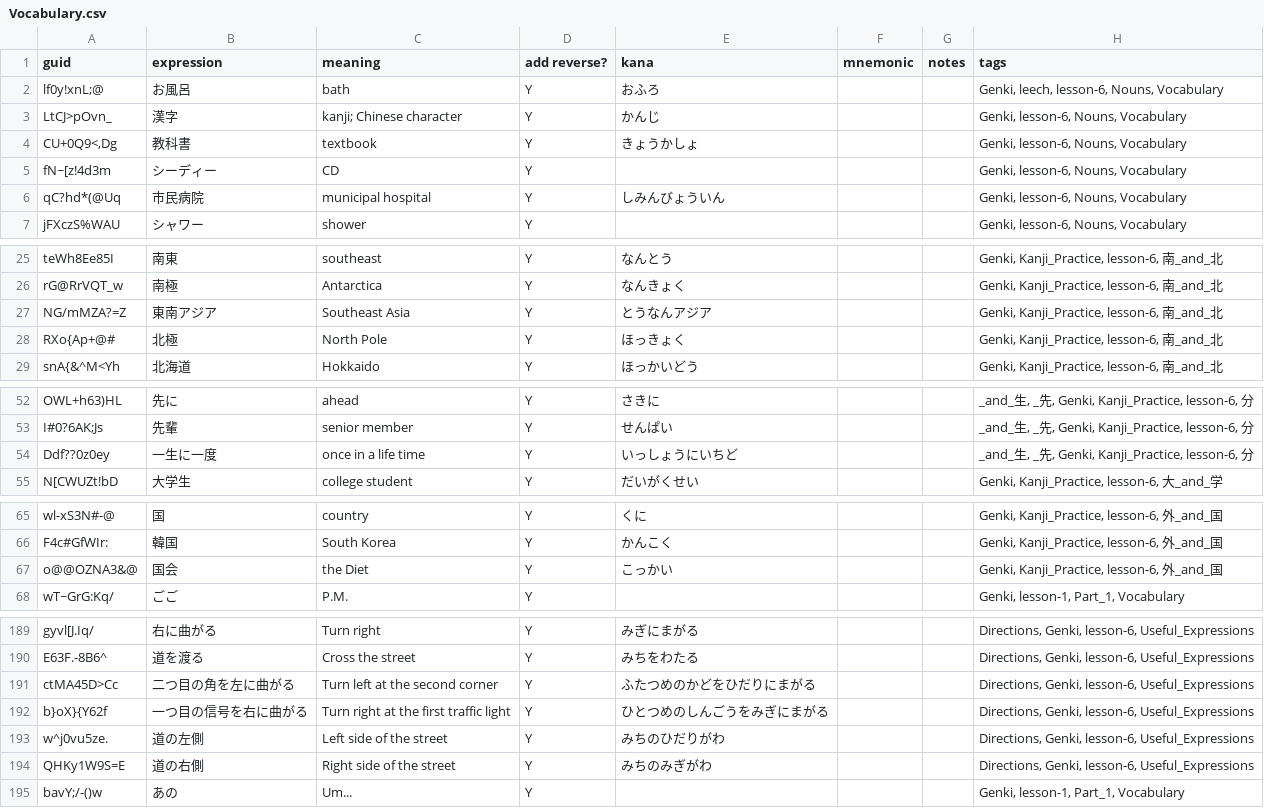
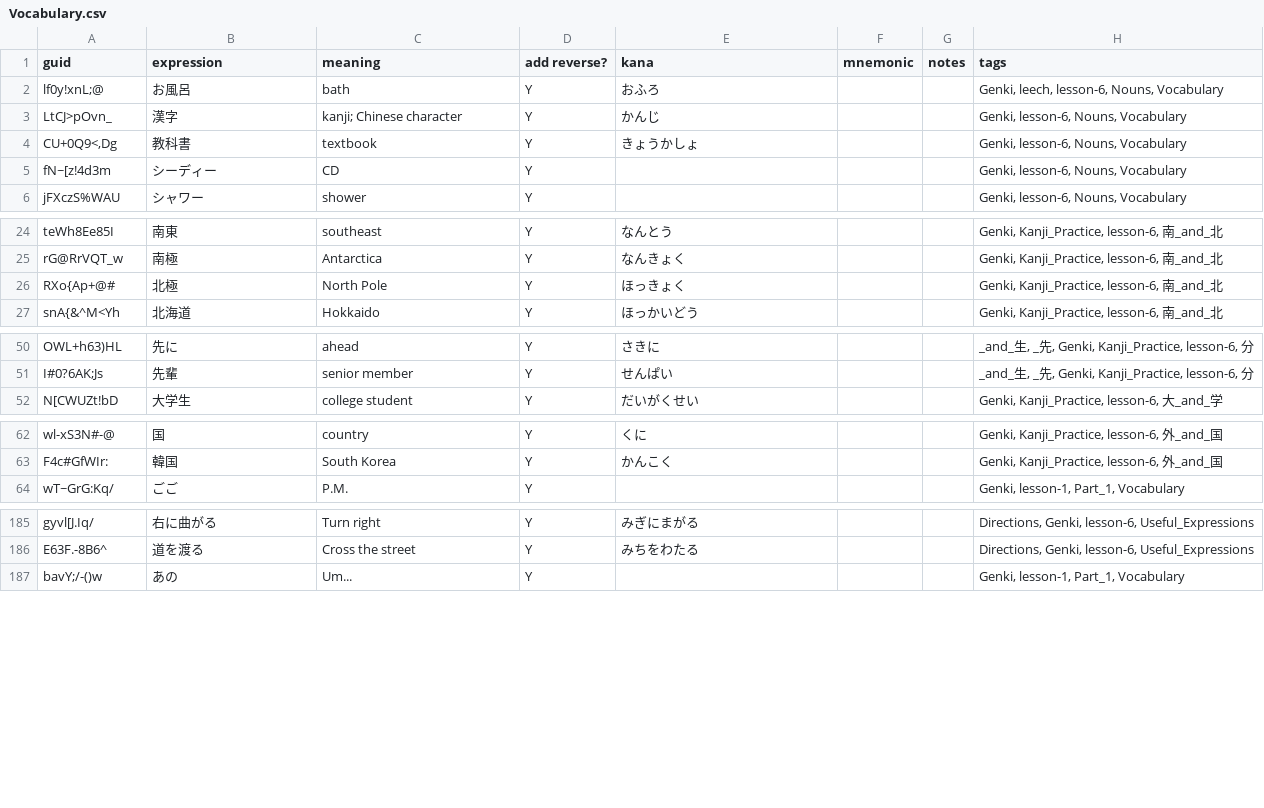
Before and after one commit to justin/anki-templates, a CSV file: src/data/Vocabulary.csv, drawn as a sheet; only a part is shown, gaps mark what is left out; the diff covers the shown part only.

Commit message:
Remove unused cards

```diff
--- a/src/data/Vocabulary.csv
+++ b/src/data/Vocabulary.csv
@@ -5,3 +5,2 @@ LtCJ>pOvn_,漢字,kanji; Chinese character,Y,かんじ,,,"Genki, lesson-6, Nouns
 fN~[z!4d3m,シーディー,CD,Y,,,,"Genki, lesson-6, Nouns, Vocabulary"
-qC?hd*(@Uq,市民病院,municipal hospital,Y,しみんびょういん,,,"Genki, lesson-6, Nouns, Vocabulary"
 jFXczS%WAU,シャワー,shower,Y,,,,"Genki, lesson-6, Nouns, Vocabulary"
@@ -26,3 +25,2 @@ teWh8Ee85I,南東,southeast,Y,なんとう,,,"Genki, Kanji_Practice, lesson-6,
 rG@RrVQT_w,南極,Antarctica,Y,なんきょく,,,"Genki, Kanji_Practice, lesson-6, 南_and_北"
-NG/mMZA?=Z,東南アジア,Southeast Asia,Y,とうなんアジア,,,"Genki, Kanji_Practice, lesson-6, 南_and_北"
 RXo{Ap+@#,北極,North Pole,Y,ほっきょく,,,"Genki, Kanji_Practice, lesson-6, 南_and_北"
@@ -53,3 +51,2 @@ OWL+h63)HL,先に,ahead,Y,さきに,,,"_and_生, _先, Genki, Kanji_Practice, le
 I#0?6AK;Js,先輩,senior member,Y,せんぱい,,,"_and_生, _先, Genki, Kanji_Practice, lesson-6, 分"
-Ddf??0z0ey,一生に一度,once in a life time,Y,いっしょうにいちど,,,"_and_生, _先, Genki, Kanji_Practice, lesson-6, 分"
 N[CWUZt!bD,大学生,college student,Y,だいがくせい,,,"Genki, Kanji_Practice, lesson-6, 大_and_学"
@@ -66,3 +63,2 @@ wl-xS3N#-@,国,country,Y,くに,,,"Genki, Kanji_Practice, lesson-6, 外_and_国"
 F4c#GfWIr:,韓国,South Korea,Y,かんこく,,,"Genki, Kanji_Practice, lesson-6, 外_and_国"
-o@@OZNA3&@,国会,the Diet,Y,こっかい,,,"Genki, Kanji_Practice, lesson-6, 外_and_国"
 wT~GrG:Kq/,ごご,P.M.,Y,,,,"Genki, lesson-1, Part_1, Vocabulary"
@@ -190,6 +186,2 @@ gyvl[J.Iq/,右に曲がる,Turn right,Y,みぎにまがる,,,"Directions, Genki,
 E63F.-8B6^,道を渡る,Cross the street,Y,みちをわたる,,,"Directions, Genki, lesson-6, Useful_Expressions"
-ctMA45D>Cc,二つ目の角を左に曲がる,Turn left at the second corner,Y,ふたつめのかどをひだりにまがる,,,"Directions, Genki, lesson-6, Useful_Expressions"
-b}oX}{Y62f,一つ目の信号を右に曲がる,Turn right at the first traffic light,Y,ひとつめのしんごうをみぎにまがる,,,"Directions, Genki, lesson-6, Useful_Expressions"
-w^j0vu5ze.,道の左側,Left side of the street,Y,みちのひだりがわ,,,"Directions, Genki, lesson-6, Useful_Expressions"
-QHKy1W9S=E,道の右側,Right side of the street,Y,みちのみぎがわ,,,"Directions, Genki, lesson-6, Useful_Expressions"
 bavY;/-()w,あの,Um...,Y,,,,"Genki, lesson-1, Part_1, Vocabulary"
```
Also changed, not shown: 1 removed row elsewhere in this file.
